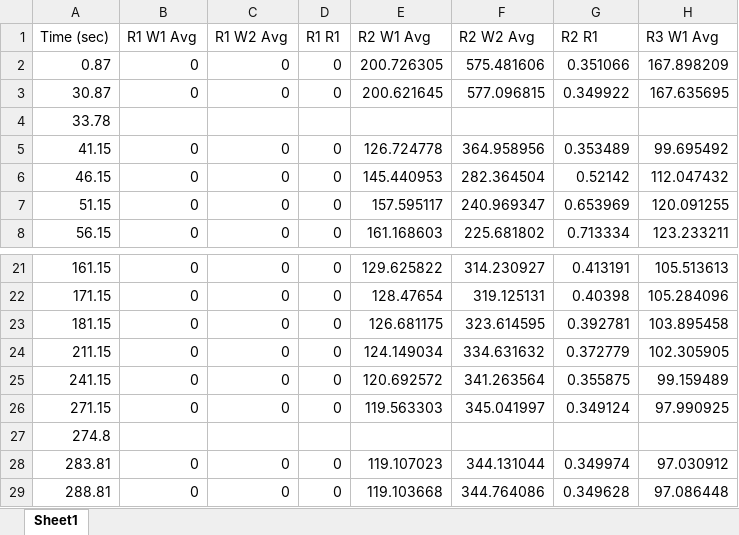
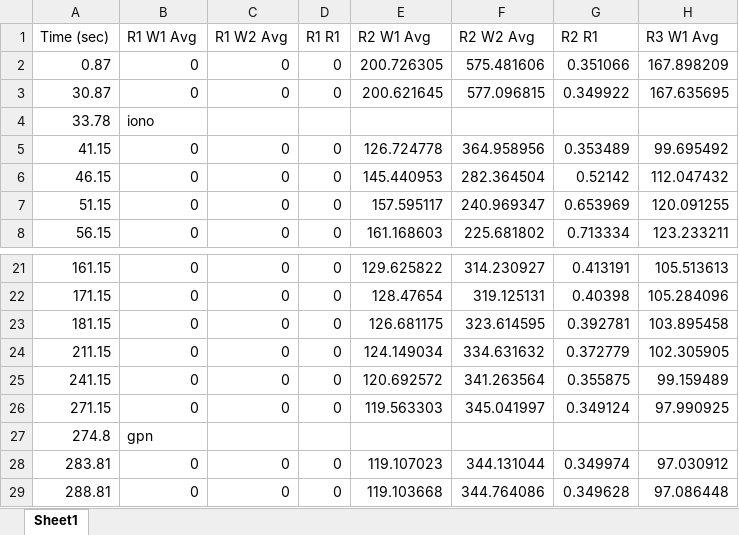
Before and after one commit to U1711/calcium_project, an Excel workbook: cln3 HF iono free ca free 26-02-18 3.xlsx, sheet Sheet1, drawn as a sheet; only a part is shown, gaps mark what is left out; values as stored, in another font and other column widths than the file's, no borders; the diff names each change by its address in the sheet, - before the commit and + after, or states it on an @@ line.

Commit message:
Add files via upload

```diff
--- a/cln3 HF iono free ca free 26-02-18 3.xlsx (sheet Sheet1)
+++ b/cln3 HF iono free ca free 26-02-18 3.xlsx (sheet Sheet1)
-B4 (R1 W1 Avg): (empty)
+B4 (R1 W1 Avg): iono
-B27 (R1 W1 Avg): (empty)
+B27 (R1 W1 Avg): gpn
```
